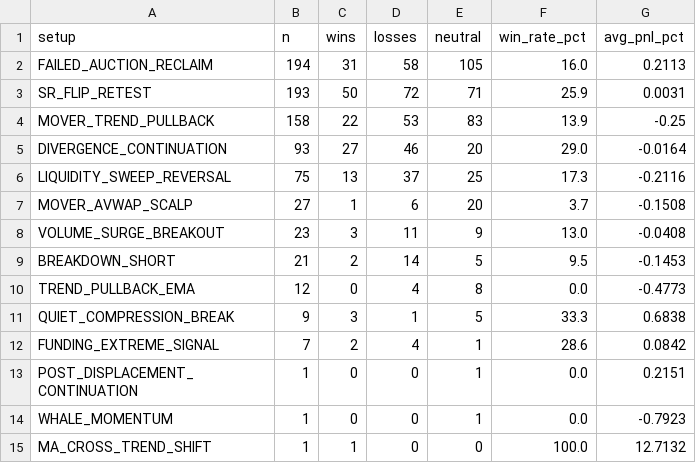
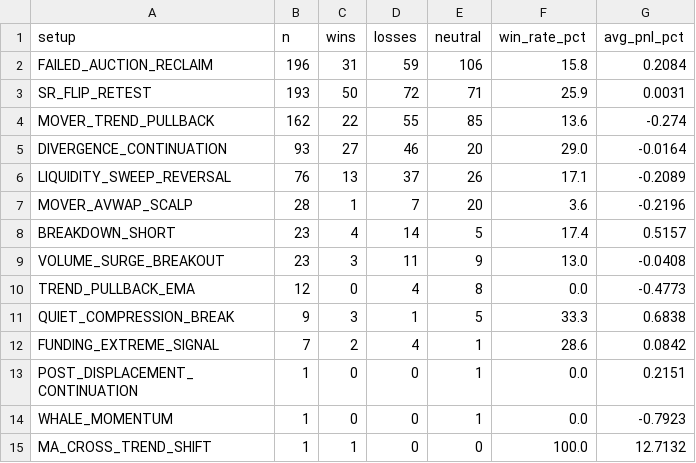
Before and after one commit to mkmk749278/360-v2, a CSV file: monitor/report/analysis/performance_setup.csv, drawn as a sheet.

```diff
--- a/monitor/report/analysis/performance_setup.csv
+++ b/monitor/report/analysis/performance_setup.csv
@@ -1,10 +1,10 @@
 setup,n,wins,losses,neutral,win_rate_pct,avg_pnl_pct
-FAILED_AUCTION_RECLAIM,194,31,58,105,16.0,0.2113
+FAILED_AUCTION_RECLAIM,196,31,59,106,15.8,0.2084
 SR_FLIP_RETEST,193,50,72,71,25.9,0.0031
-MOVER_TREND_PULLBACK,158,22,53,83,13.9,-0.25
+MOVER_TREND_PULLBACK,162,22,55,85,13.6,-0.274
 DIVERGENCE_CONTINUATION,93,27,46,20,29.0,-0.0164
-LIQUIDITY_SWEEP_REVERSAL,75,13,37,25,17.3,-0.2116
-MOVER_AVWAP_SCALP,27,1,6,20,3.7,-0.1508
+LIQUIDITY_SWEEP_REVERSAL,76,13,37,26,17.1,-0.2089
+MOVER_AVWAP_SCALP,28,1,7,20,3.6,-0.2196
+BREAKDOWN_SHORT,23,4,14,5,17.4,0.5157
 VOLUME_SURGE_BREAKOUT,23,3,11,9,13.0,-0.0408
-BREAKDOWN_SHORT,21,2,14,5,9.5,-0.1453
 TREND_PULLBACK_EMA,12,0,4,8,0.0,-0.4773
```
Also changed, not shown: 12 other files.
